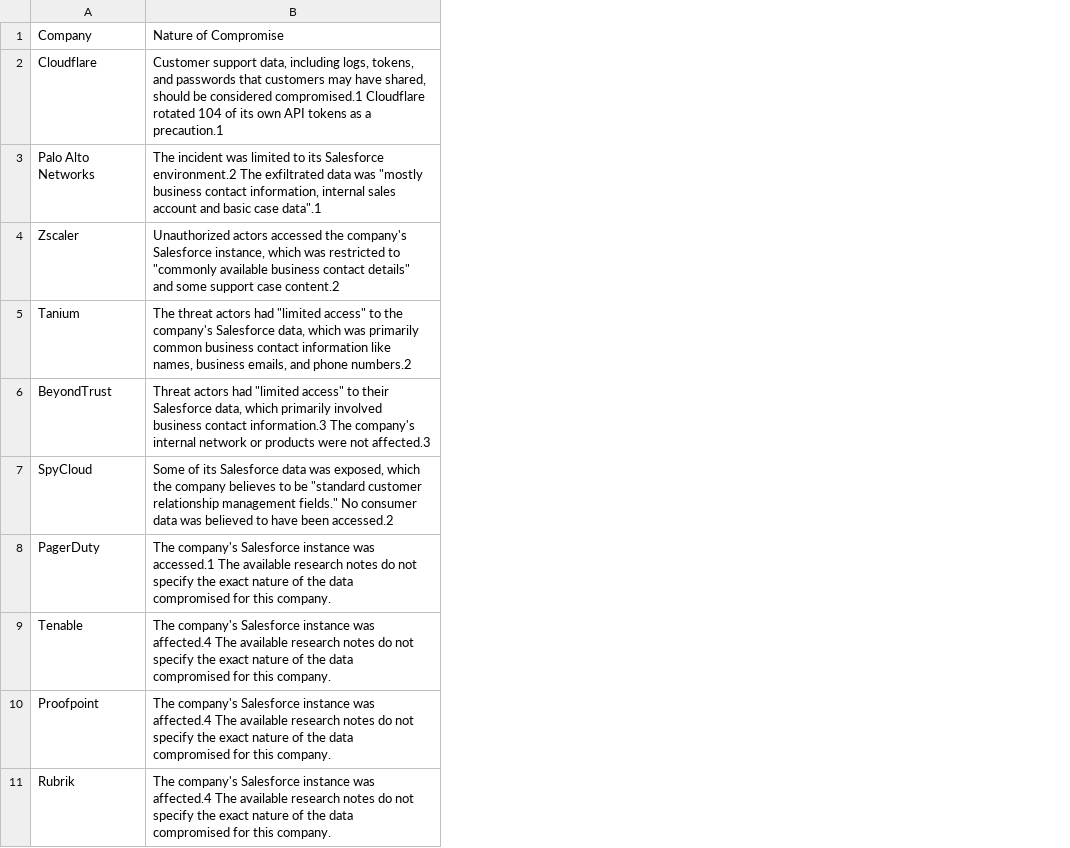
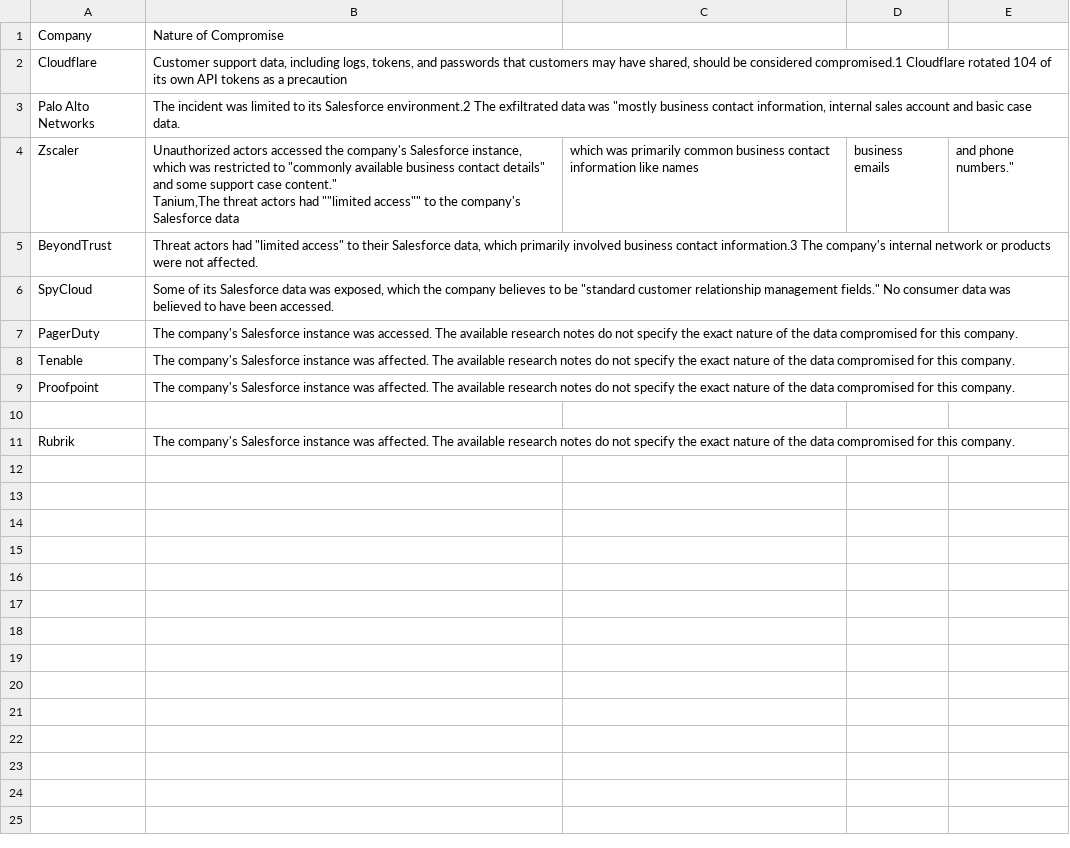
Before and after one commit to timothydeblock/Salesforce-Drift-Breach-List, a CSV file: Salesforce-Drift Breach List.csv, drawn as a sheet; removed rows and columns are numbered as before the commit, all else as after; ↵ is a line break in a cell; the diff names each change by its address in the sheet, - before the commit and + after, or states it on an @@ line.

Commit message:
Update Salesforce-Drift Breach List.csv
Updated formating

```diff
--- a/Salesforce-Drift Breach List.csv
+++ b/Salesforce-Drift Breach List.csv
-column B, rows 1-4: Nature of Compromise | Customer support data, including logs, tokens, and passwords that customers may have shared, should be considered compromised.1 Cloudflare rotated 104 of its own API tokens as a precaution.1 | The incident was limited to its Salesforce environment.2 The exfiltrated data was "mostly business contact information, internal sales account and basic case data".1 | Unauthorized actors accessed the company's Salesforce instance, which was restricted to "commonly available business contact details" and some support case content.2; rows 6-11: Threat actors had "limited access" to their Salesforce data, which primarily involved business contact information.3 The company's internal network or products were not affected.3 | Some of its Salesforce data was exposed, which the company believes to be "standard customer relationship management fields." No consumer data was believed to have been accessed.2 | The company's Salesforce instance was accessed.1 The available research notes do not specify the exact nature of the data compromised for this company. | The company's Salesforce instance was affected.4 The available research notes do not specify the exact nature of the data compromised for this company. | The company's Salesforce instance was affected.4 The available research notes do not specify the exact nature of the data compromised for this company. | The company's Salesforce instance was affected.4 The available research notes do not specify the exact nature of the data compromised for this company.
+column B, rows 1-9: Nature of Compromise | Customer support data, including logs, tokens, and passwords that customers may have shared, should be considered compromised.1 Cloudflare rotated 104 of its own API tokens as a precaution | The incident was limited to its Salesforce environment.2 The exfiltrated data was "mostly business contact information, internal sales account and basic case data. | Unauthorized actors accessed the company's Salesforce instance, which was restricted to "commonly available business contact details" and some support case content." ↵ Tanium,The threat actors had ""limited access"" to the company's Salesforce data | Threat actors had "limited access" to their Salesforce data, which primarily involved business contact information.3 The company's internal network or products were not affected. | Some of its Salesforce data was exposed, which the company believes to be "standard customer relationship management fields." No consumer data was believed to have been accessed. | The company's Salesforce instance was accessed. The available research notes do not specify the exact nature of the data compromised for this company. | The company's Salesforce instance was affected. The available research notes do not specify the exact nature of the data compromised for this company. | The company's Salesforce instance was affected. The available research notes do not specify the exact nature of the data compromised for this company.; row 11: The company's Salesforce instance was affected. The available research notes do not specify the exact nature of the data compromised for this company.
+column C, row 4: which was primarily common business contact information like names
+column D, row 4: business emails
+column E, row 4: and phone numbers."
-row 5: Tanium | The threat actors had "limited access" to the company's Salesforce data, which was primarily common business contact information like names, business emails, and phone numbers.2
+row 10: (empty)
```
